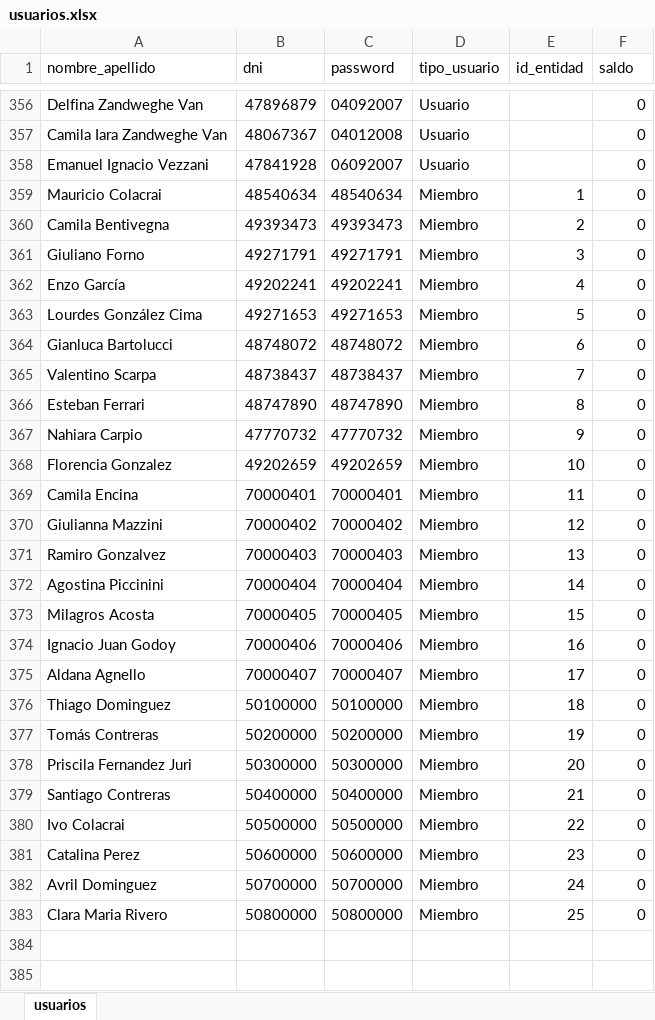
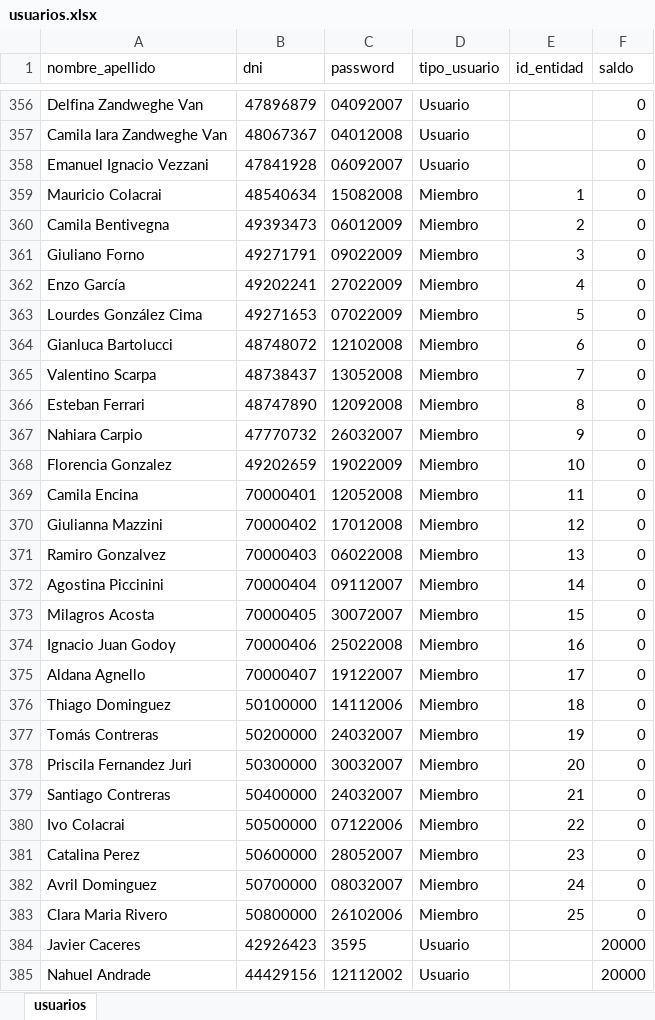
Before and after one commit to Jevix/teodepagos, an Excel workbook: src/Services/usuarios.xlsx, sheet usuarios, drawn as a sheet; only a part is shown, gaps mark what is left out; values as stored, in another font and other column widths than the file's, no borders; the diff covers the shown part only; the diff names each change by its address in the sheet, - before the commit and + after, or states it on an @@ line.

```diff
--- a/src/Services/usuarios.xlsx (sheet usuarios)
+++ b/src/Services/usuarios.xlsx (sheet usuarios)
-C359 (password): 48540634
+C359 (password): 15082008
-C360 (password): 49393473
+C360 (password): 06012009
-C361 (password): 49271791
+C361 (password): 09022009
-C362 (password): 49202241
+C362 (password): 27022009
-C363 (password): 49271653
+C363 (password): 07022009
-C364 (password): 48748072
+C364 (password): 12102008
-C365 (password): 48738437
+C365 (password): 13052008
-C366 (password): 48747890
+C366 (password): 12092008
-C367 (password): 47770732
+C367 (password): 26032007
-C368 (password): 49202659
+C368 (password): 19022009
-C369 (password): 70000401
+C369 (password): 12052008
-C370 (password): 70000402
+C370 (password): 17012008
-C371 (password): 70000403
+C371 (password): 06022008
-C372 (password): 70000404
+C372 (password): 09112007
-C373 (password): 70000405
+C373 (password): 30072007
-C374 (password): 70000406
+C374 (password): 25022008
-C375 (password): 70000407
+C375 (password): 19122007
-C376 (password): 50100000
+C376 (password): 14112006
-C377 (password): 50200000
+C377 (password): 24032007
-C378 (password): 50300000
+C378 (password): 30032007
-C379 (password): 50400000
+C379 (password): 24032007
-C380 (password): 50500000
+C380 (password): 07122006
-C381 (password): 50600000
+C381 (password): 28052007
-C382 (password): 50700000
+C382 (password): 08032007
-C383 (password): 50800000
+C383 (password): 26102006
+row 384: Javier Caceres | 42926423 | 3595 | Usuario |  | 20000
+row 385: Nahuel Andrade | 44429156 | 12112002 | Usuario |  | 20000
```
Also changed, not shown: 1 added row elsewhere in this sheet, 33 other files.
